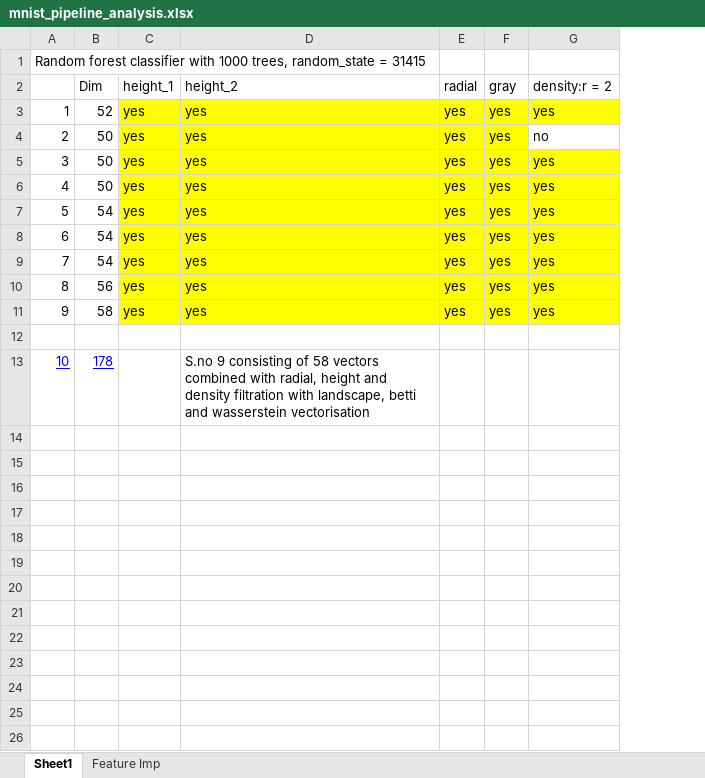
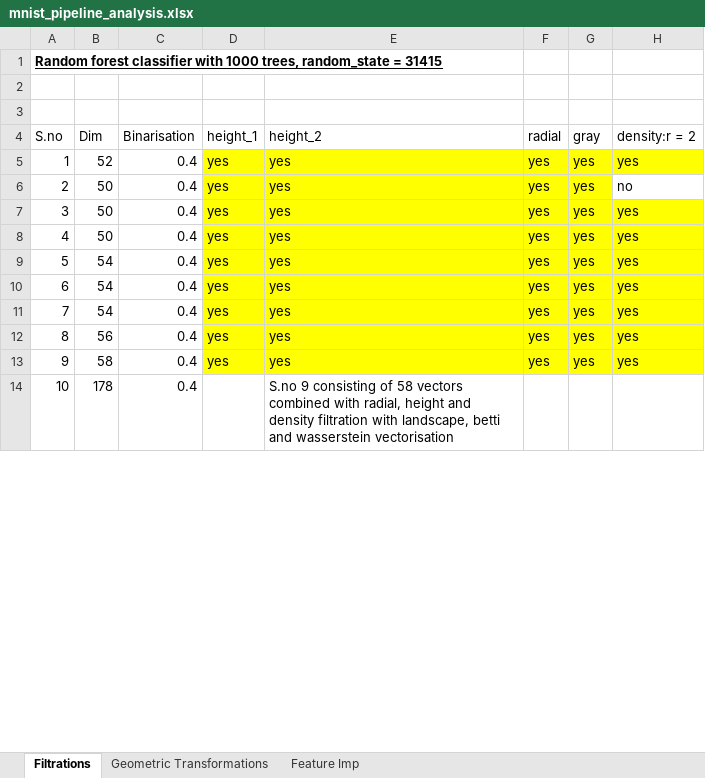
Before and after one commit to shambhavi-suri/MNIST_TDA, an Excel workbook: Topological Pipeline/mnist_pipeline_analysis.xlsx, sheet Filtrations, drawn as a sheet; only a part is shown; values as stored, in another font and other column widths than the file's, no borders; charts and pictures and table styles not drawn; removed rows and columns are numbered as before the commit, all else as after; rows hold the shown columns only; the diff covers the shown part only; the diff names each change by its address in the sheet, - before the commit and + after, or states it on an @@ line.

```diff
--- a/Topological Pipeline/mnist_pipeline_analysis.xlsx (sheet Filtrations)
+++ b/Topological Pipeline/mnist_pipeline_analysis.xlsx (sheet Filtrations)
-sheet tab: Sheet1
+sheet tab: Filtrations
+sheet tab: Geometric Transformations
+column C (Binarisation), rows 5-14: all 0.4
@@ A1 bold: off → on, underline: off → on @@
+row 2: (empty)
+row 3: (empty)
-A4: (empty)
+A4: S.no
-row 12: (empty)
@@ A14:B14 underline: on → off, text colour: #0000FF → black @@
-row 14: (empty)
-row 15: (empty)
-row 16: (empty)
-row 17: (empty)
-row 18: (empty)
-row 19: (empty)
-row 20: (empty)
-row 21: (empty)
-row 22: (empty)
-row 23: (empty)
-row 24: (empty)
-row 25: (empty)
-row 26: (empty)
```
Also changed, not shown: 4 removed rows and 1 edited cell elsewhere in this sheet, formulas that keep their value, charts or pictures, 1 other file.
